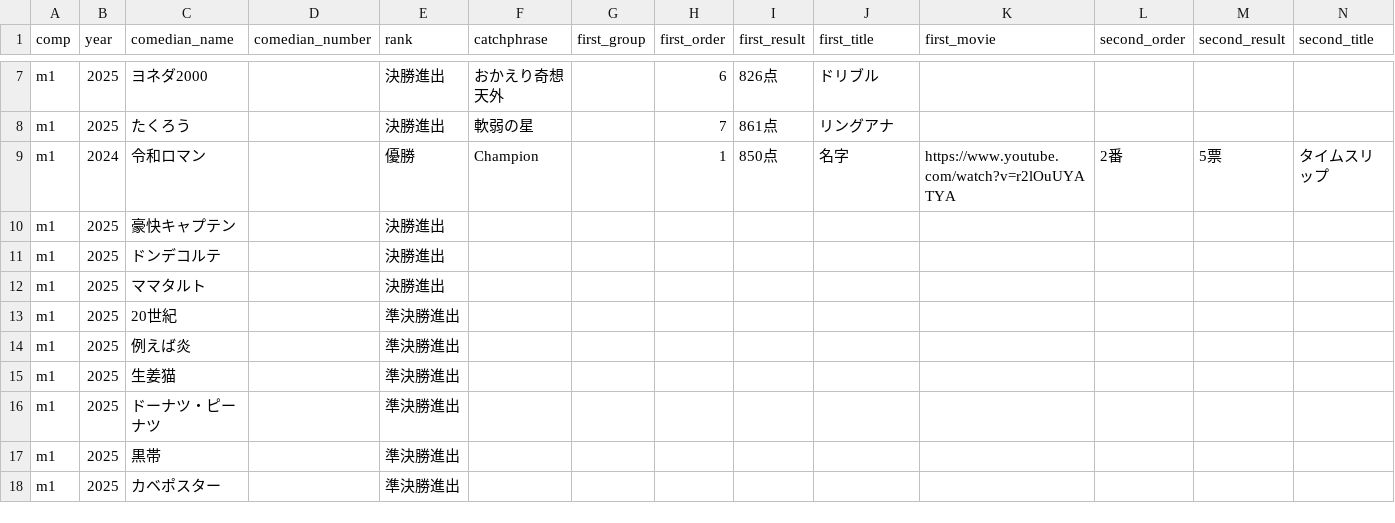
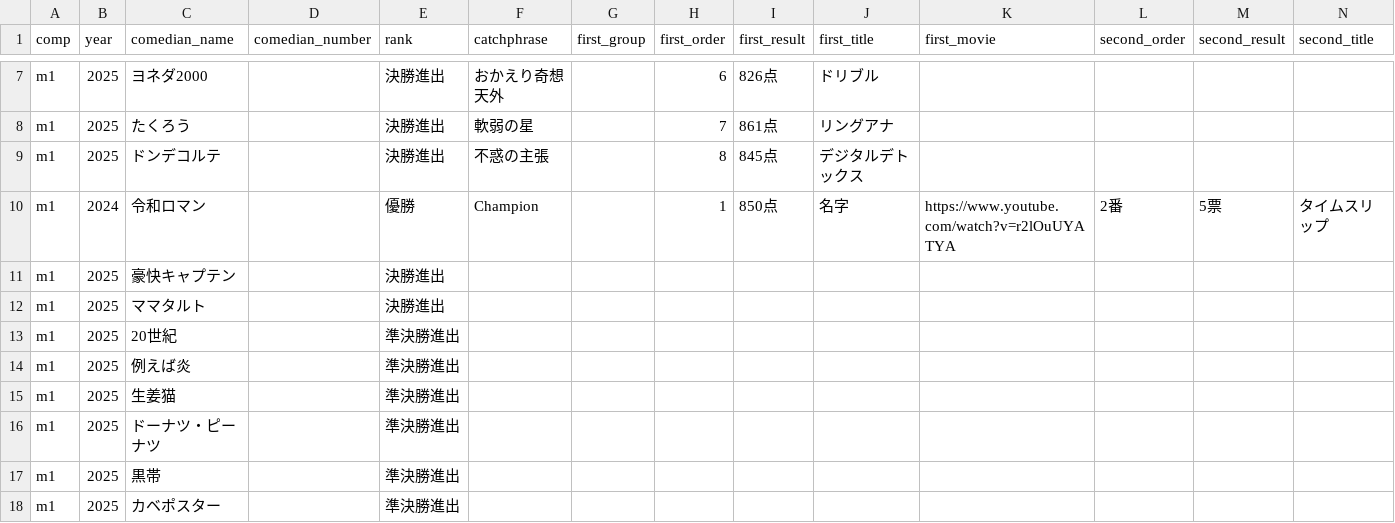
Before and after one commit to gmmtea/owarai-data, a CSV file: seed_csv/final_results.csv, drawn as a sheet; only a part is shown, gaps mark what is left out; removed rows and columns are numbered as before the commit, all else as after; rows hold the shown columns only; the diff names each change by its address in the sheet, - before the commit and + after, or states it on an @@ line.

```diff
--- a/seed_csv/final_results.csv
+++ b/seed_csv/final_results.csv
+row 9: m1 | 2025 | ドンデコルテ |  | 決勝進出 | 不惑の主張 |  | 8 | 845点 | デジタルデトックス
-row 11: m1 | 2025 | ドンデコルテ |  | 決勝進出
```
Also changed, not shown: seed_csv/judge_scores.csv, 1 other file.
